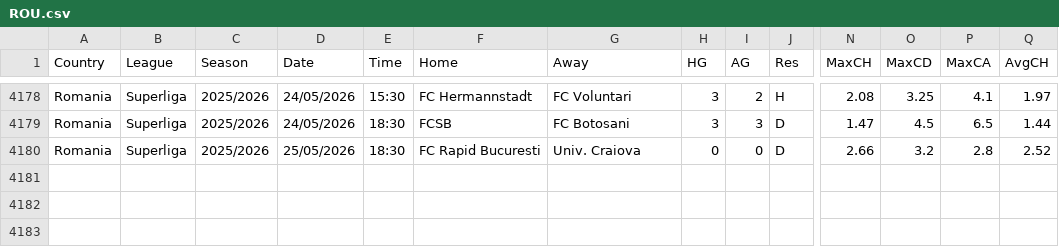
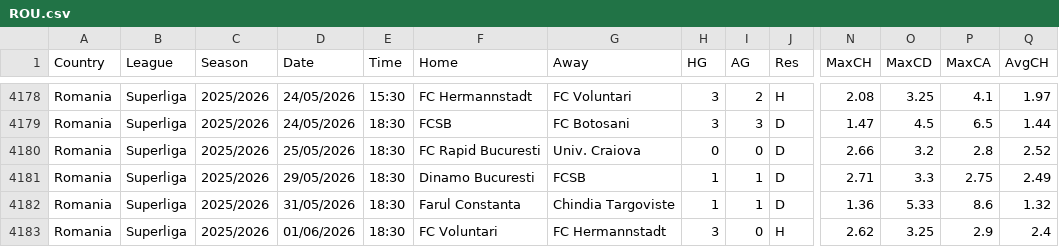
Before and after one commit to ASRSES/football-data-archive, a CSV file: data/ROU/ROU.csv, drawn as a sheet; only a part is shown, gaps mark what is left out; rows hold the shown columns only; the diff names each change by its address in the sheet, - before the commit and + after, or states it on an @@ line.

```diff
--- a/data/ROU/ROU.csv
+++ b/data/ROU/ROU.csv
+row 4181: Romania | Superliga | 2025/2026 | 29/05/2026 | 18:30 | Dinamo Bucuresti | FCSB | 1 | 1 | D | 2.71 | 3.3 | 2.75 | 2.49
+row 4182: Romania | Superliga | 2025/2026 | 31/05/2026 | 18:30 | Farul Constanta | Chindia Targoviste | 1 | 1 | D | 1.36 | 5.33 | 8.6 | 1.32
+row 4183: Romania | Superliga | 2025/2026 | 01/06/2026 | 18:30 | FC Voluntari | FC Hermannstadt | 3 | 0 | H | 2.62 | 3.25 | 2.9 | 2.4
```
Also changed, not shown: data/CHN/CHN.csv.
